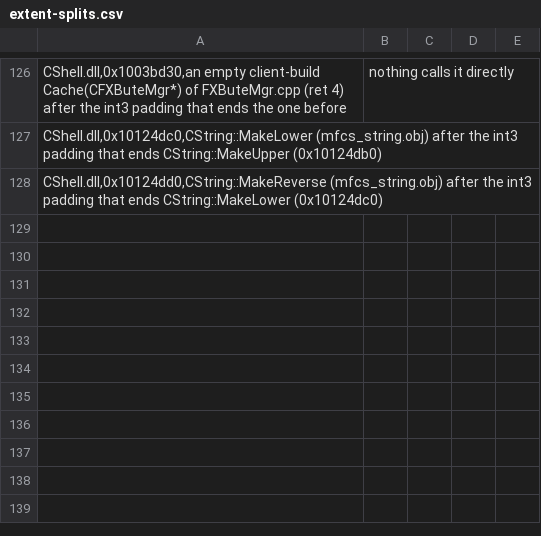
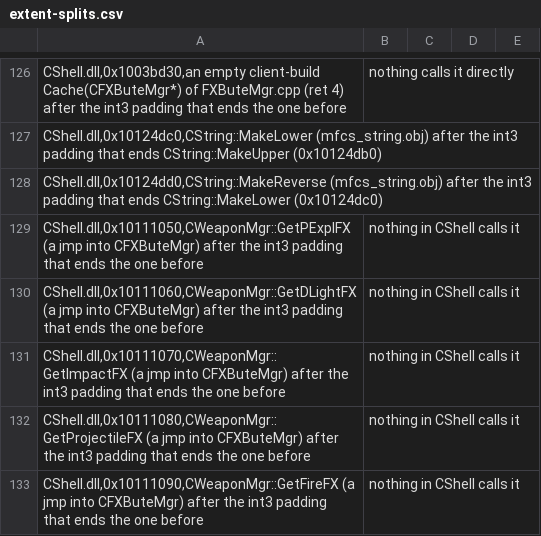
Before and after one commit to nolffan/cjacksrc, a CSV file: progress/extent-splits.csv, drawn as a sheet; only a part is shown, gaps mark what is left out; the diff names each change by its address in the sheet, - before the commit and + after, or states it on an @@ line.

```diff
--- a/progress/extent-splits.csv
+++ b/progress/extent-splits.csv
+row 129: CShell.dll,0x10111050,CWeaponMgr::GetPExplFX (a jmp into CFXButeMgr) after the int3 padding that ends the one before | nothing in CShell calls it
+row 130: CShell.dll,0x10111060,CWeaponMgr::GetDLightFX (a jmp into CFXButeMgr) after the int3 padding that ends the one before | nothing in CShell calls it
+row 131: CShell.dll,0x10111070,CWeaponMgr::GetImpactFX (a jmp into CFXButeMgr) after the int3 padding that ends the one before | nothing in CShell calls it
+row 132: CShell.dll,0x10111080,CWeaponMgr::GetProjectileFX (a jmp into CFXButeMgr) after the int3 padding that ends the one before | nothing in CShell calls it
+row 133: CShell.dll,0x10111090,CWeaponMgr::GetFireFX (a jmp into CFXButeMgr) after the int3 padding that ends the one before | nothing in CShell calls it
```
Also changed, not shown: progress/CShell-screen-exclude.csv, 15 other files.
